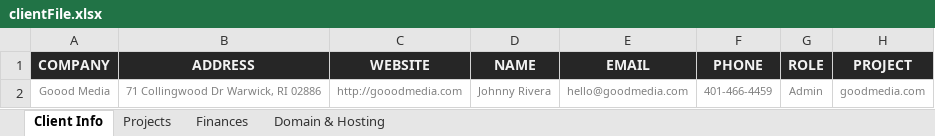
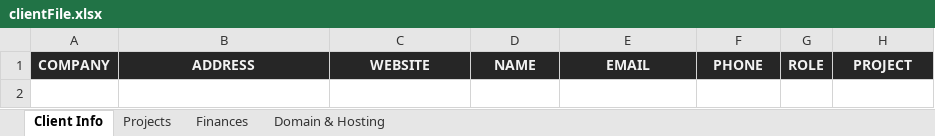
Before and after one commit to netdude/Client-Template, an Excel workbook: Client-Template/clientFile.xlsx, sheet Client Info, drawn as a sheet; values as stored, in another font and other column widths than the file's, no borders; the diff names each change by its address in the sheet, - before the commit and + after, or states it on an @@ line.

Commit message:
removed default client from excel file

```diff
--- a/Client-Template/clientFile.xlsx (sheet Client Info)
+++ b/Client-Template/clientFile.xlsx (sheet Client Info)
-row 2: Goood Media | 71 Collingwood Dr Warwick, RI 02886 | http://gooodmedia.com | Johnny Rivera | hello@goodmedia.com | 401-466-4459 | Admin | goodmedia.com
```
